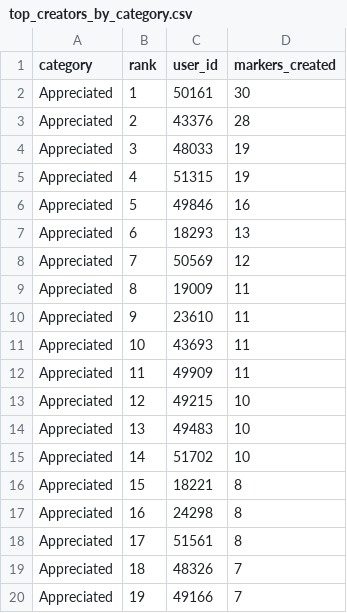
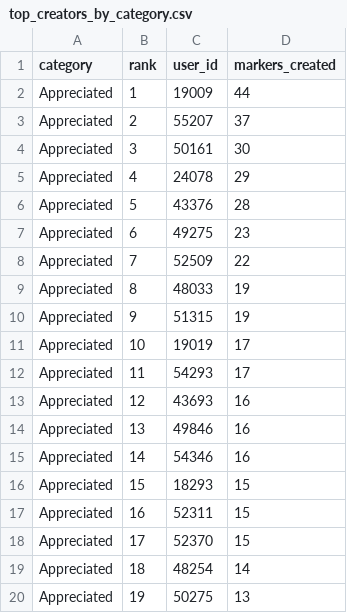
Before and after one commit to RickyNotaro/analyse-consultation-publique-place-du-velo-montreal-2026, a CSV file: output/top_creators_by_category.csv, drawn as a sheet; only a part is shown; the diff covers the shown part only.

```diff
--- a/output/top_creators_by_category.csv
+++ b/output/top_creators_by_category.csv
@@ -1,20 +1,20 @@
 category,rank,user_id,markers_created
-Appreciated,1,50161,30
-Appreciated,2,43376,28
-Appreciated,3,48033,19
-Appreciated,4,51315,19
-Appreciated,5,49846,16
-Appreciated,6,18293,13
-Appreciated,7,50569,12
-Appreciated,8,19009,11
-Appreciated,9,23610,11
-Appreciated,10,43693,11
-Appreciated,11,49909,11
-Appreciated,12,49215,10
-Appreciated,13,49483,10
-Appreciated,14,51702,10
-Appreciated,15,18221,8
-Appreciated,16,24298,8
-Appreciated,17,51561,8
-Appreciated,18,48326,7
-Appreciated,19,49166,7
+Appreciated,1,19009,44
+Appreciated,2,55207,37
+Appreciated,3,50161,30
+Appreciated,4,24078,29
+Appreciated,5,43376,28
+Appreciated,6,49275,23
+Appreciated,7,52509,22
+Appreciated,8,48033,19
+Appreciated,9,51315,19
+Appreciated,10,19019,17
+Appreciated,11,54293,17
+Appreciated,12,43693,16
+Appreciated,13,49846,16
+Appreciated,14,54346,16
+Appreciated,15,18293,15
+Appreciated,16,52311,15
+Appreciated,17,52370,15
+Appreciated,18,48254,14
+Appreciated,19,50275,13
```
Also changed, not shown: 119 edited cells elsewhere in this file, experiments/output/category_breakdown_weighted.csv, experiments/output/top_corridors.csv, 30 other files.
